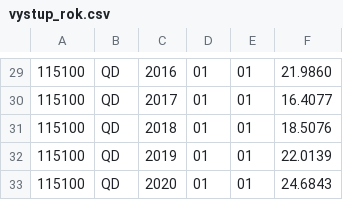
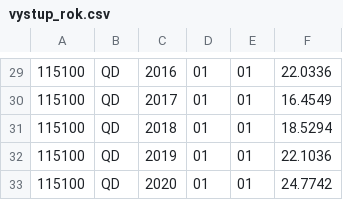
Before and after one commit to venca275/du02_vaclav_tham, a CSV file: vystup_rok.csv, drawn as a sheet; only a part is shown, gaps mark what is left out; the diff covers the shown part only.

```diff
--- a/vystup_rok.csv
+++ b/vystup_rok.csv
@@ -29,5 +29,5 @@
-115100,QD,2016,01,01,21.9860
-115100,QD,2017,01,01,16.4077
-115100,QD,2018,01,01,18.5076
-115100,QD,2019,01,01,22.0139
-115100,QD,2020,01,01,24.6843
+115100,QD,2016,01,01,22.0336
+115100,QD,2017,01,01,16.4549
+115100,QD,2018,01,01,18.5294
+115100,QD,2019,01,01,22.1036
+115100,QD,2020,01,01,24.7742
```
Also changed, not shown: 28 edited cells elsewhere in this file.
